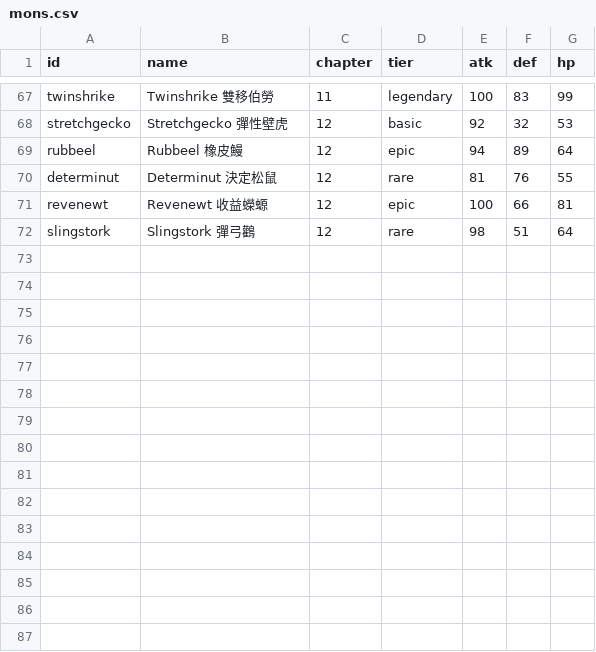
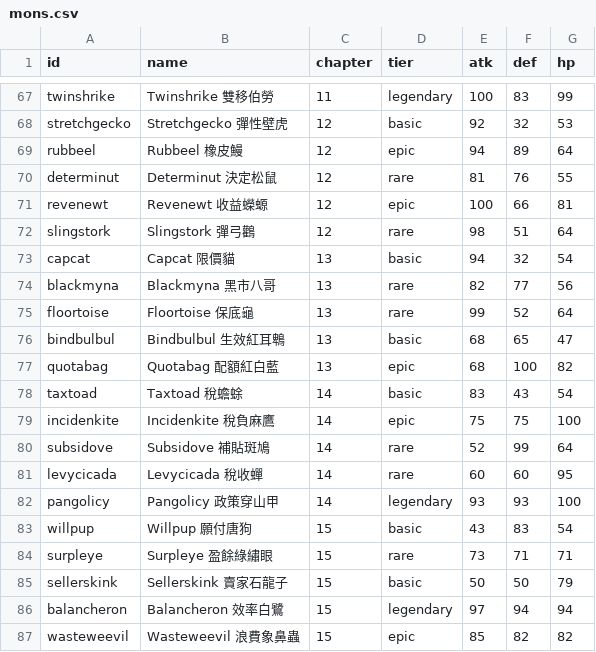
Before and after one commit to tyn-ux/tyneconbuddy, a CSV file: mons.csv, drawn as a sheet; only a part is shown, gaps mark what is left out; the diff names each change by its address in the sheet, - before the commit and + after, or states it on an @@ line.

```diff
--- a/mons.csv
+++ b/mons.csv
+row 73: capcat | Capcat 限價貓 | 13 | basic | 94 | 32 | 54
+row 74: blackmyna | Blackmyna 黑市八哥 | 13 | rare | 82 | 77 | 56
+row 75: floortoise | Floortoise 保底龜 | 13 | rare | 99 | 52 | 64
+row 76: bindbulbul | Bindbulbul 生效紅耳鵯 | 13 | basic | 68 | 65 | 47
+row 77: quotabag | Quotabag 配額紅白藍 | 13 | epic | 68 | 100 | 82
+row 78: taxtoad | Taxtoad 稅蟾蜍 | 14 | basic | 83 | 43 | 54
+row 79: incidenkite | Incidenkite 稅負麻鷹 | 14 | epic | 75 | 75 | 100
+row 80: subsidove | Subsidove 補貼斑鳩 | 14 | rare | 52 | 99 | 64
+row 81: levycicada | Levycicada 稅收蟬 | 14 | rare | 60 | 60 | 95
+row 82: pangolicy | Pangolicy 政策穿山甲 | 14 | legendary | 93 | 93 | 100
+row 83: willpup | Willpup 願付唐狗 | 15 | basic | 43 | 83 | 54
+row 84: surpleye | Surpleye 盈餘綠繡眼 | 15 | rare | 73 | 71 | 71
+row 85: sellerskink | Sellerskink 賣家石龍子 | 15 | basic | 50 | 50 | 79
+row 86: balancheron | Balancheron 效率白鷺 | 15 | legendary | 97 | 94 | 94
+row 87: wasteweevil | Wasteweevil 浪費象鼻蟲 | 15 | epic | 85 | 82 | 82
```
Also changed, not shown: dialogue.csv, 2 other files.
